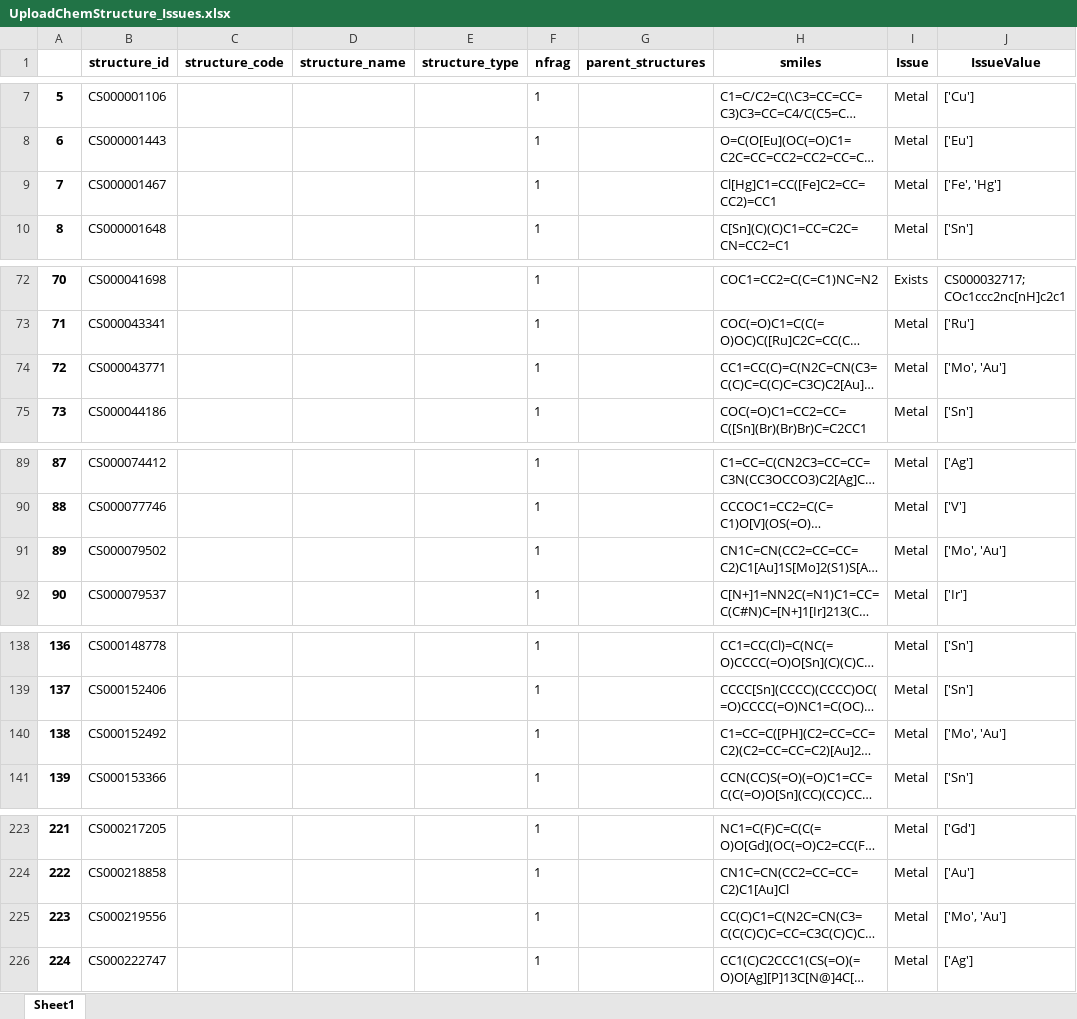
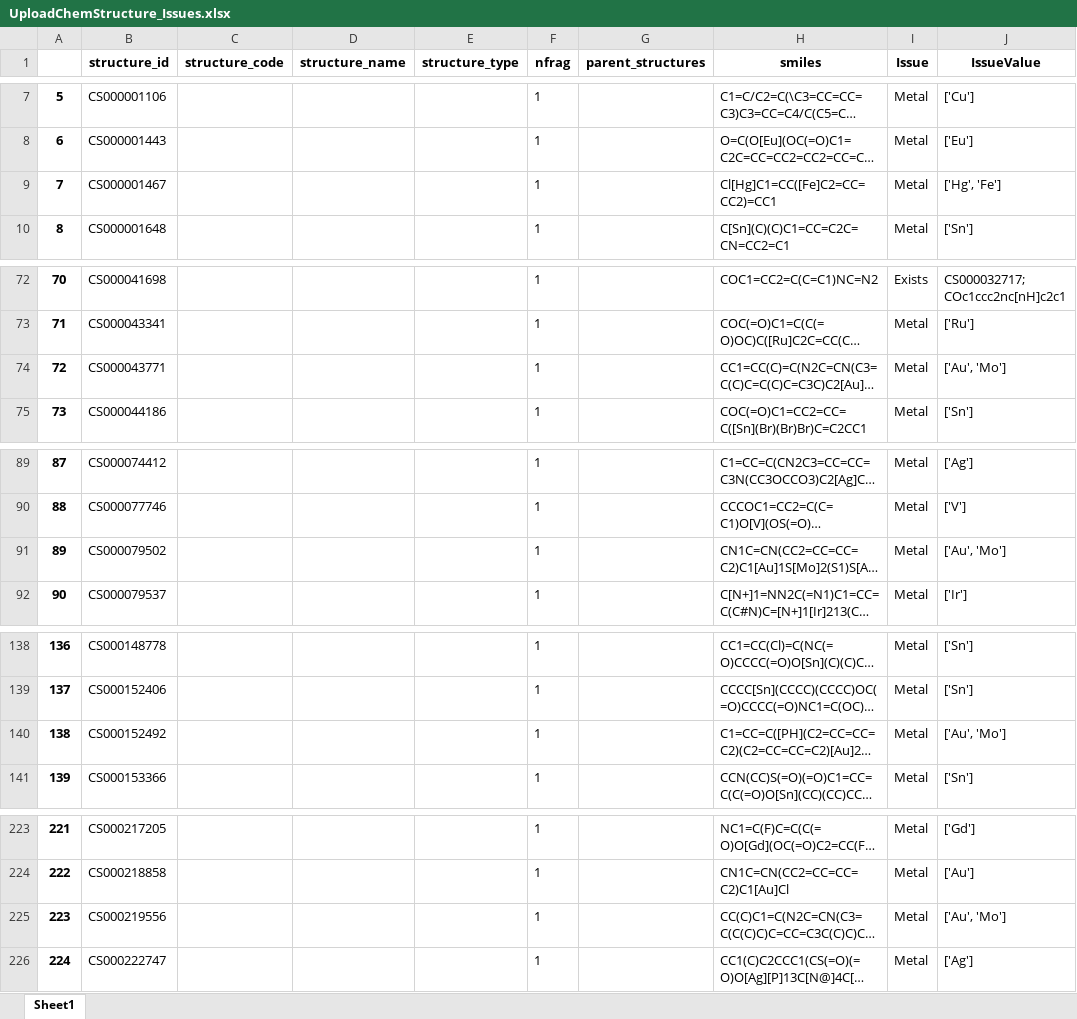
Before and after one commit to CO-ADD/adjCOADD, an Excel workbook: utilities/upload_data/UploadChemStructure_Issues.xlsx, sheet Sheet1, drawn as a sheet; only a part is shown, gaps mark what is left out; long unchanged cells end in …; values as stored, in another font and other column widths than the file's, no borders; the diff covers the shown part only; the diff names each change by its address in the sheet, - before the commit and + after, or states it on an @@ line.

```diff
--- a/utilities/upload_data/UploadChemStructure_Issues.xlsx (sheet Sheet1)
+++ b/utilities/upload_data/UploadChemStructure_Issues.xlsx (sheet Sheet1)
-J9 (IssueValue): ['Fe', 'Hg']
+J9 (IssueValue): ['Hg', 'Fe']
-J74 (IssueValue): ['Mo', 'Au']
+J74 (IssueValue): ['Au', 'Mo']
-J91 (IssueValue): ['Mo', 'Au']
+J91 (IssueValue): ['Au', 'Mo']
-J140 (IssueValue): ['Mo', 'Au']
+J140 (IssueValue): ['Au', 'Mo']
-J225 (IssueValue): ['Mo', 'Au']
+J225 (IssueValue): ['Au', 'Mo']
```
Also changed, not shown: 1 edited cell elsewhere in this sheet, 38 other files.
